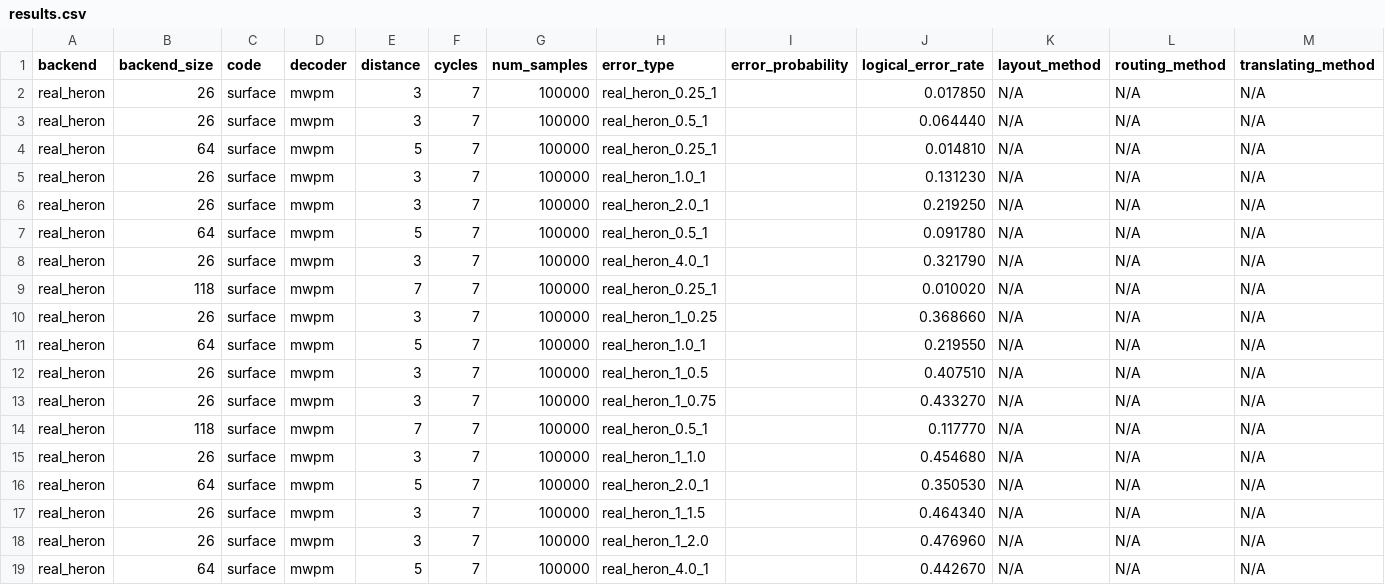
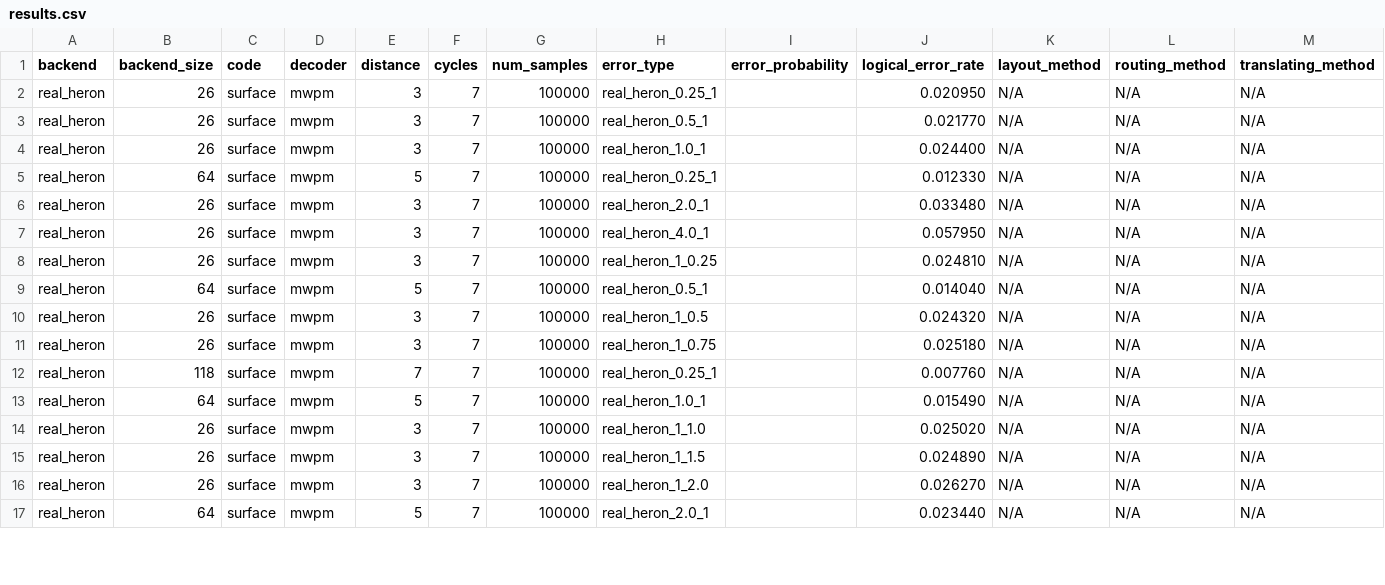
Before and after one commit to TUM-DSE/eccentric, a CSV file: experiment_results/MCM/results.csv, drawn as a sheet; only a part is shown; the diff covers the shown part only.

```diff
--- a/experiment_results/MCM/results.csv
+++ b/experiment_results/MCM/results.csv
@@ -1,19 +1,17 @@
 backend,backend_size,code,decoder,distance,cycles,num_samples,error_type,error_probability,logical_error_rate,layout_method,routing_method,translating_method
-real_heron,26,surface,mwpm,3,7,100000,real_heron_0.25_1,,0.017850,N/A,N/A,N/A
-real_heron,26,surface,mwpm,3,7,100000,real_heron_0.5_1,,0.064440,N/A,N/A,N/A
-real_heron,64,surface,mwpm,5,7,100000,real_heron_0.25_1,,0.014810,N/A,N/A,N/A
-real_heron,26,surface,mwpm,3,7,100000,real_heron_1.0_1,,0.131230,N/A,N/A,N/A
-real_heron,26,surface,mwpm,3,7,100000,real_heron_2.0_1,,0.219250,N/A,N/A,N/A
-real_heron,64,surface,mwpm,5,7,100000,real_heron_0.5_1,,0.091780,N/A,N/A,N/A
-real_heron,26,surface,mwpm,3,7,100000,real_heron_4.0_1,,0.321790,N/A,N/A,N/A
-real_heron,118,surface,mwpm,7,7,100000,real_heron_0.25_1,,0.010020,N/A,N/A,N/A
-real_heron,26,surface,mwpm,3,7,100000,real_heron_1_0.25,,0.368660,N/A,N/A,N/A
-real_heron,64,surface,mwpm,5,7,100000,real_heron_1.0_1,,0.219550,N/A,N/A,N/A
-real_heron,26,surface,mwpm,3,7,100000,real_heron_1_0.5,,0.407510,N/A,N/A,N/A
-real_heron,26,surface,mwpm,3,7,100000,real_heron_1_0.75,,0.433270,N/A,N/A,N/A
-real_heron,118,surface,mwpm,7,7,100000,real_heron_0.5_1,,0.117770,N/A,N/A,N/A
-real_heron,26,surface,mwpm,3,7,100000,real_heron_1_1.0,,0.454680,N/A,N/A,N/A
-real_heron,64,surface,mwpm,5,7,100000,real_heron_2.0_1,,0.350530,N/A,N/A,N/A
-real_heron,26,surface,mwpm,3,7,100000,real_heron_1_1.5,,0.464340,N/A,N/A,N/A
-real_heron,26,surface,mwpm,3,7,100000,real_heron_1_2.0,,0.476960,N/A,N/A,N/A
-real_heron,64,surface,mwpm,5,7,100000,real_heron_4.0_1,,0.442670,N/A,N/A,N/A
+real_heron,26,surface,mwpm,3,7,100000,real_heron_0.25_1,,0.020950,N/A,N/A,N/A
+real_heron,26,surface,mwpm,3,7,100000,real_heron_0.5_1,,0.021770,N/A,N/A,N/A
+real_heron,26,surface,mwpm,3,7,100000,real_heron_1.0_1,,0.024400,N/A,N/A,N/A
+real_heron,64,surface,mwpm,5,7,100000,real_heron_0.25_1,,0.012330,N/A,N/A,N/A
+real_heron,26,surface,mwpm,3,7,100000,real_heron_2.0_1,,0.033480,N/A,N/A,N/A
+real_heron,26,surface,mwpm,3,7,100000,real_heron_4.0_1,,0.057950,N/A,N/A,N/A
+real_heron,26,surface,mwpm,3,7,100000,real_heron_1_0.25,,0.024810,N/A,N/A,N/A
+real_heron,64,surface,mwpm,5,7,100000,real_heron_0.5_1,,0.014040,N/A,N/A,N/A
+real_heron,26,surface,mwpm,3,7,100000,real_heron_1_0.5,,0.024320,N/A,N/A,N/A
+real_heron,26,surface,mwpm,3,7,100000,real_heron_1_0.75,,0.025180,N/A,N/A,N/A
+real_heron,118,surface,mwpm,7,7,100000,real_heron_0.25_1,,0.007760,N/A,N/A,N/A
+real_heron,64,surface,mwpm,5,7,100000,real_heron_1.0_1,,0.015490,N/A,N/A,N/A
+real_heron,26,surface,mwpm,3,7,100000,real_heron_1_1.0,,0.025020,N/A,N/A,N/A
+real_heron,26,surface,mwpm,3,7,100000,real_heron_1_1.5,,0.024890,N/A,N/A,N/A
+real_heron,26,surface,mwpm,3,7,100000,real_heron_1_2.0,,0.026270,N/A,N/A,N/A
+real_heron,64,surface,mwpm,5,7,100000,real_heron_2.0_1,,0.023440,N/A,N/A,N/A
```
Also changed, not shown: 2 added rows and 24 edited cells elsewhere in this file, 1 other file.
